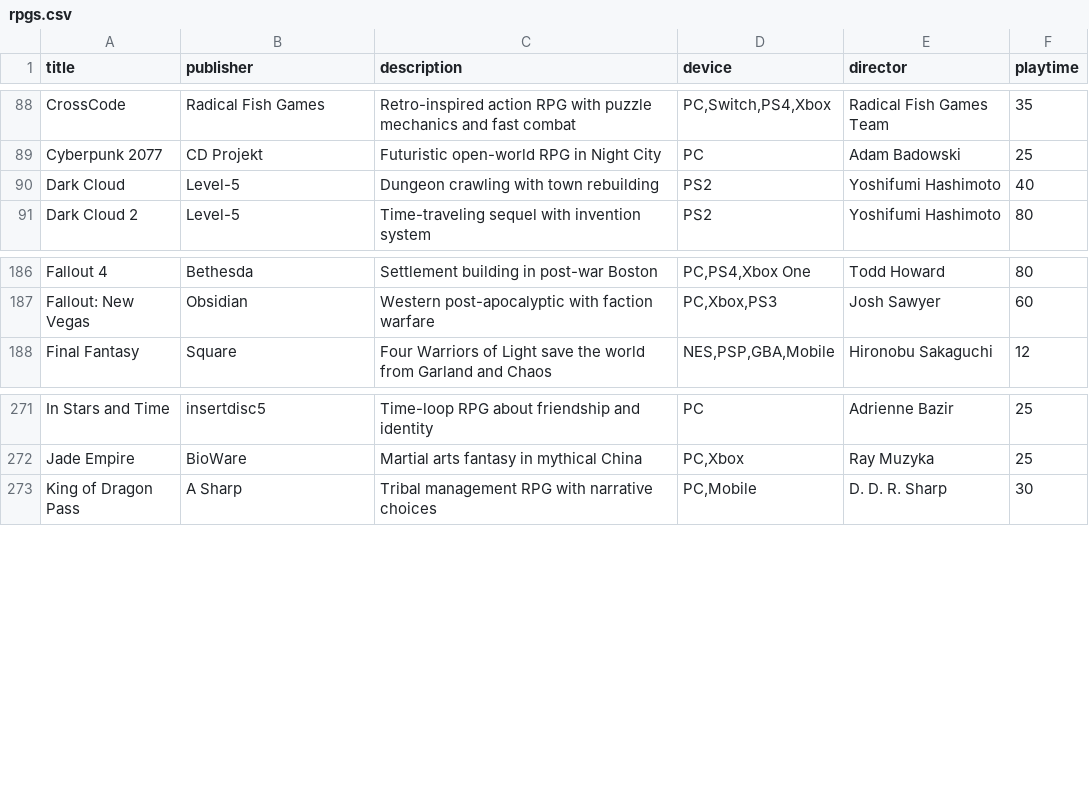
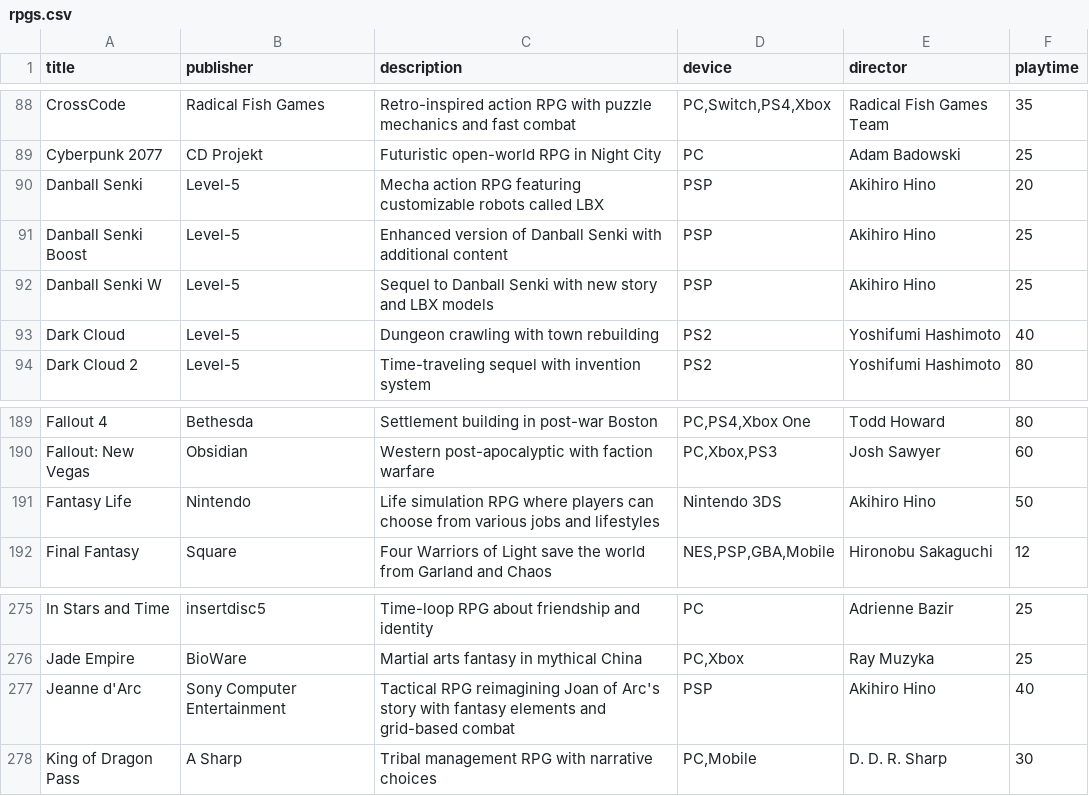
Before and after one commit to bittricky/rpgs, a CSV file: rpgs.csv, drawn as a sheet; only a part is shown, gaps mark what is left out.

Commit message:
feat(rpg): added some level-5 titles

```diff
--- a/rpgs.csv
+++ b/rpgs.csv
@@ -89,2 +89,5 @@ CrossCode,Radical Fish Games,Retro-inspired action RPG with puzzle mechanics and
 Cyberpunk 2077,CD Projekt,Futuristic open-world RPG in Night City,PC,Adam Badowski,25
+Danball Senki,Level-5,Mecha action RPG featuring customizable robots called LBX,PSP,Akihiro Hino,20
+Danball Senki Boost,Level-5,Enhanced version of Danball Senki with additional content,PSP,Akihiro Hino,25
+Danball Senki W,Level-5,Sequel to Danball Senki with new story and LBX models,PSP,Akihiro Hino,25
 Dark Cloud,Level-5,Dungeon crawling with town rebuilding,PS2,Yoshifumi Hashimoto,40
@@ -187,2 +190,3 @@ Fallout 4,Bethesda,Settlement building in post-war Boston,"PC,PS4,Xbox One",Todd
 Fallout: New Vegas,Obsidian,Western post-apocalyptic with faction warfare,"PC,Xbox,PS3",Josh Sawyer,60
+Fantasy Life,Nintendo,Life simulation RPG where players can choose from various jobs and lifestyles,Nintendo 3DS,Akihiro Hino,50
 Final Fantasy,Square,Four Warriors of Light save the world from Garland and Chaos,"NES,PSP,GBA,Mobile",Hironobu Sakaguchi,12
@@ -272,2 +276,3 @@ In Stars and Time,insertdisc5,Time-loop RPG about friendship and identity,PC,Adr
 Jade Empire,BioWare,Martial arts fantasy in mythical China,"PC,Xbox",Ray Muzyka,25
+Jeanne d'Arc,Sony Computer Entertainment,Tactical RPG reimagining Joan of Arc's story with fantasy elements and grid-based combat,PSP,Akihiro Hino,40
 King of Dragon Pass,A Sharp,Tribal management RPG with narrative choices,"PC,Mobile",D. D. R. Sharp,30
```
